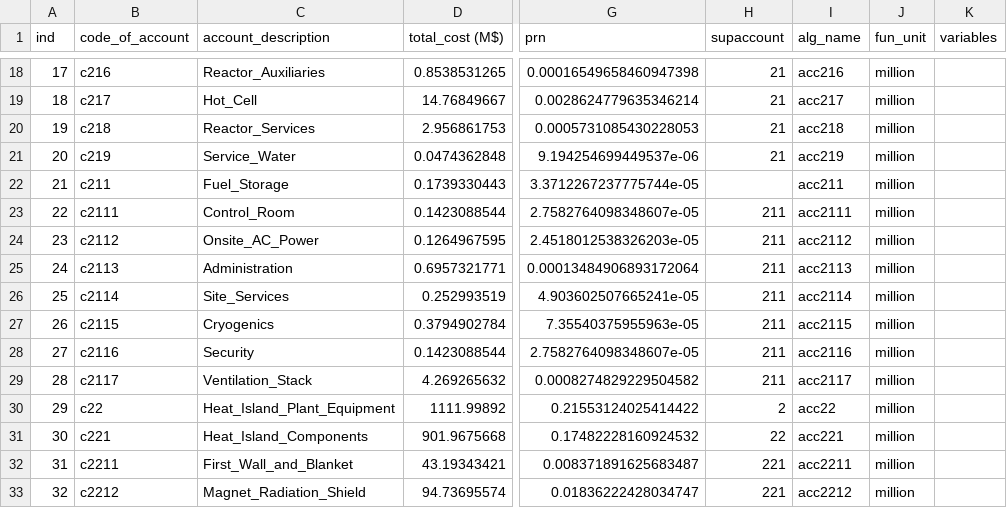
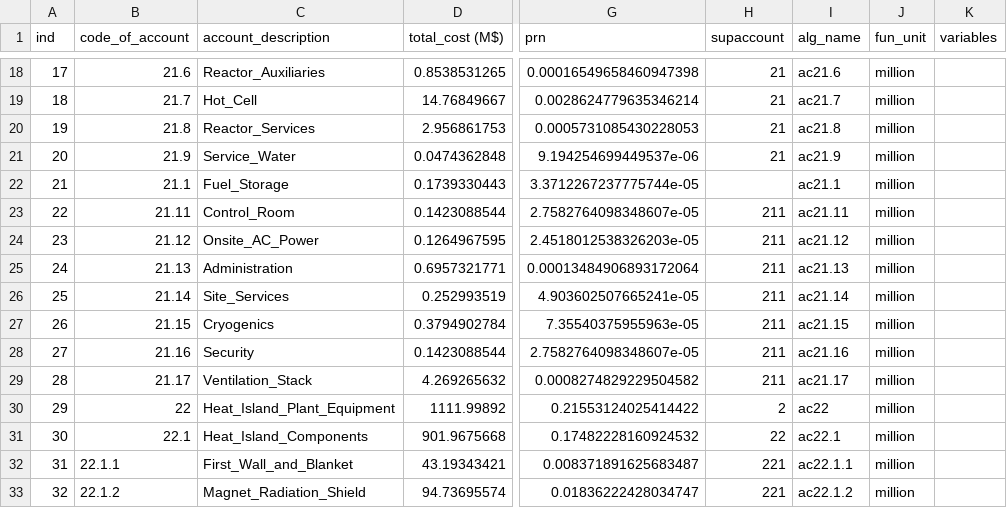
Before and after one commit to NybergWISC/temporary_FFH_TEA, a CSV file: ACCERT_formatting_TEAm/accounts_fromTEAm.csv, drawn as a sheet; only a part is shown, gaps mark what is left out; the diff covers the shown part only; the diff names each change by its address in the sheet, - before the commit and + after, or states it on an @@ line.

Commit message:
Splitting up argument and internal variables, adding account by level output (for schema), and making some changes to the schema and sql

```diff
--- a/ACCERT_formatting_TEAm/accounts_fromTEAm.csv
+++ b/ACCERT_formatting_TEAm/accounts_fromTEAm.csv
-B18 (code_of_account): c216
+B18 (code_of_account): 21.6
-I18 (alg_name): acc216
+I18 (alg_name): ac21.6
-B19 (code_of_account): c217
+B19 (code_of_account): 21.7
-I19 (alg_name): acc217
+I19 (alg_name): ac21.7
-B20 (code_of_account): c218
+B20 (code_of_account): 21.8
-I20 (alg_name): acc218
+I20 (alg_name): ac21.8
-B21 (code_of_account): c219
+B21 (code_of_account): 21.9
-I21 (alg_name): acc219
+I21 (alg_name): ac21.9
-B22 (code_of_account): c211
+B22 (code_of_account): 21.1
-I22 (alg_name): acc211
+I22 (alg_name): ac21.1
-B23 (code_of_account): c2111
+B23 (code_of_account): 21.11
-I23 (alg_name): acc2111
+I23 (alg_name): ac21.11
-B24 (code_of_account): c2112
+B24 (code_of_account): 21.12
-I24 (alg_name): acc2112
+I24 (alg_name): ac21.12
-B25 (code_of_account): c2113
+B25 (code_of_account): 21.13
-I25 (alg_name): acc2113
+I25 (alg_name): ac21.13
-B26 (code_of_account): c2114
+B26 (code_of_account): 21.14
-I26 (alg_name): acc2114
+I26 (alg_name): ac21.14
-B27 (code_of_account): c2115
+B27 (code_of_account): 21.15
-I27 (alg_name): acc2115
+I27 (alg_name): ac21.15
-B28 (code_of_account): c2116
+B28 (code_of_account): 21.16
-I28 (alg_name): acc2116
+I28 (alg_name): ac21.16
-B29 (code_of_account): c2117
+B29 (code_of_account): 21.17
-I29 (alg_name): acc2117
+I29 (alg_name): ac21.17
-B30 (code_of_account): c22
+B30 (code_of_account): 22
-I30 (alg_name): acc22
+I30 (alg_name): ac22
-B31 (code_of_account): c221
+B31 (code_of_account): 22.1
-I31 (alg_name): acc221
+I31 (alg_name): ac22.1
-B32 (code_of_account): c2211
+B32 (code_of_account): 22.1.1
-I32 (alg_name): acc2211
+I32 (alg_name): ac22.1.1
-B33 (code_of_account): c2212
+B33 (code_of_account): 22.1.2
-I33 (alg_name): acc2212
+I33 (alg_name): ac22.1.2
```
Also changed, not shown: 150 edited cells elsewhere in this file, 8 other files.
